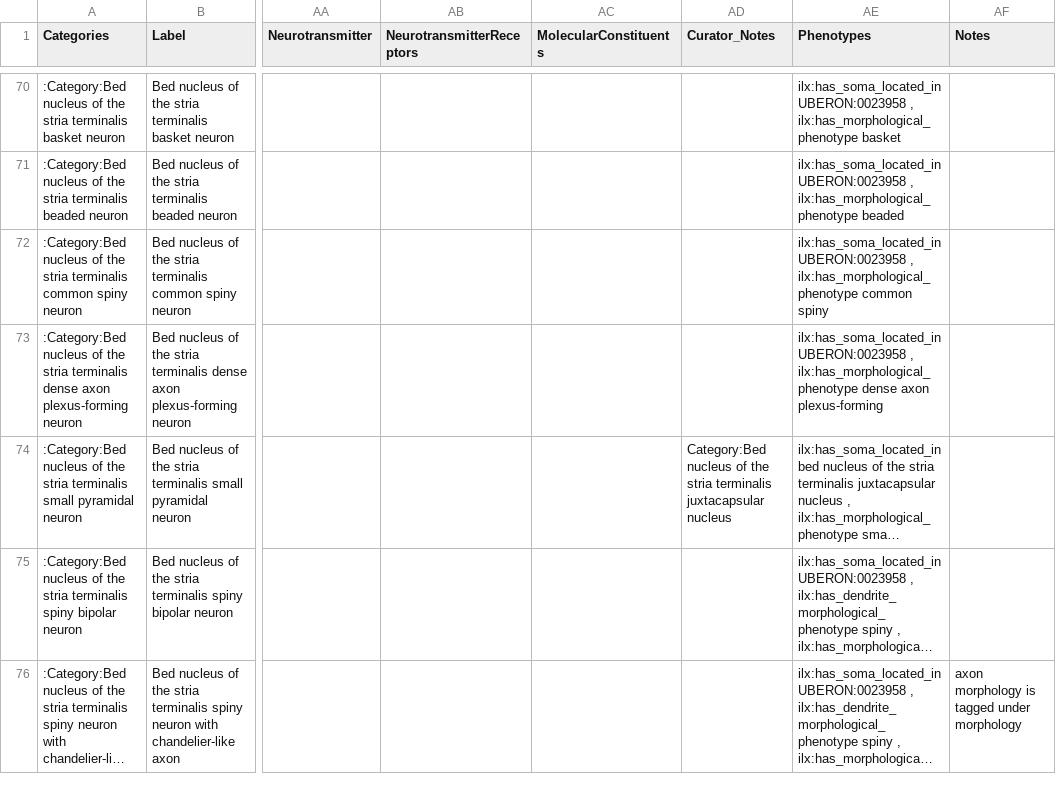
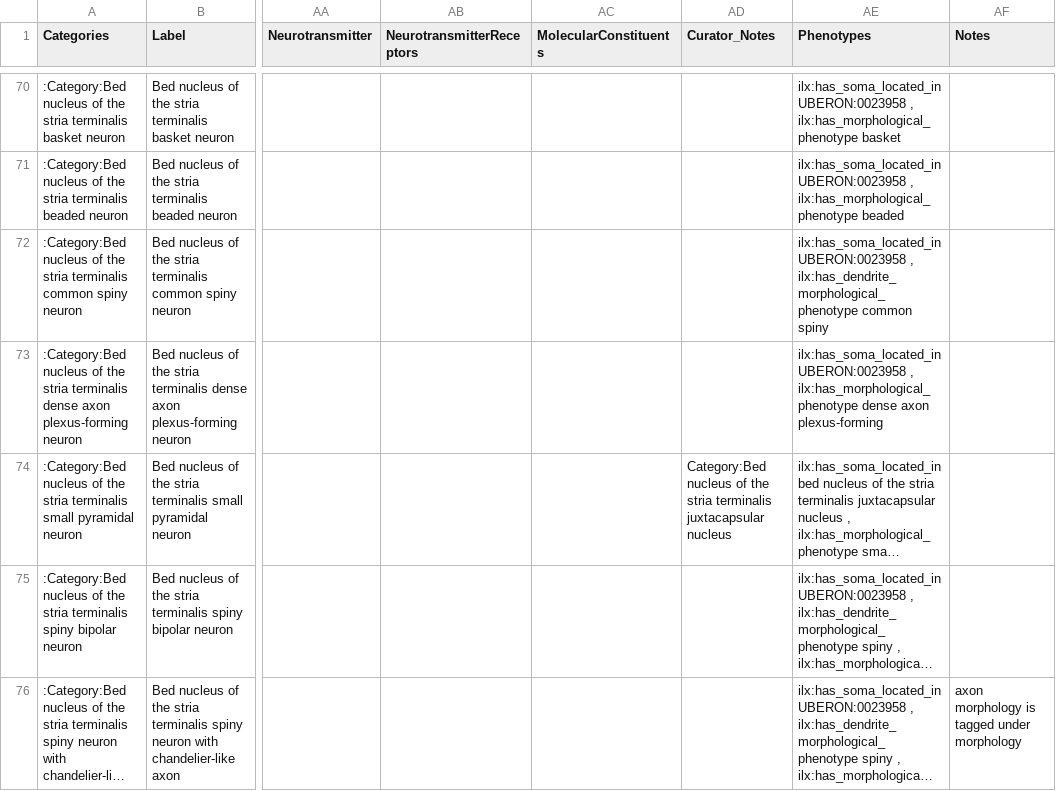
Before and after one commit to tgbugs/nlxeol, a CSV file: neuron_data_curated.csv, drawn as a sheet; only a part is shown, gaps mark what is left out; long unchanged cells end in …; the diff names each change by its address in the sheet, - before the commit and + after, or states it on an @@ line.

Commit message:
ndc common spiny morpho -> dend morpho

```diff
--- a/neuron_data_curated.csv
+++ b/neuron_data_curated.csv
-AE72 (Phenotypes): …UBERON:0023958 , ilx:has_morphological_phenotype common spiny
+AE72 (Phenotypes): …UBERON:0023958 , ilx:has_dendrite_morphological_phenotype common spiny
```
